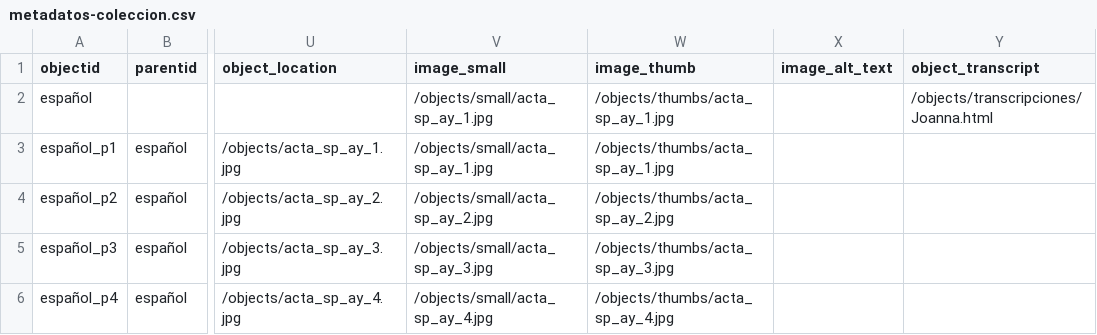
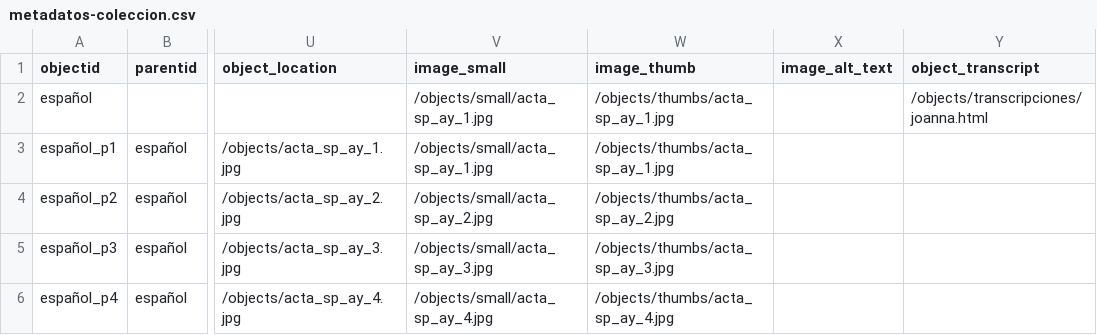
Before and after one commit to JoCrow2025/joannaindependencia, a CSV file: _data/metadatos-coleccion.csv, drawn as a sheet; only a part is shown, gaps mark what is left out; the diff names each change by its address in the sheet, - before the commit and + after, or states it on an @@ line.

Commit message:
Fix transcript link for Joanna in CSV file
Updated the image transcript link for Joanna.

```diff
--- a/_data/metadatos-coleccion.csv
+++ b/_data/metadatos-coleccion.csv
-Y2 (object_transcript): /objects/transcripciones/Joanna.html
+Y2 (object_transcript): /objects/transcripciones/joanna.html
```
